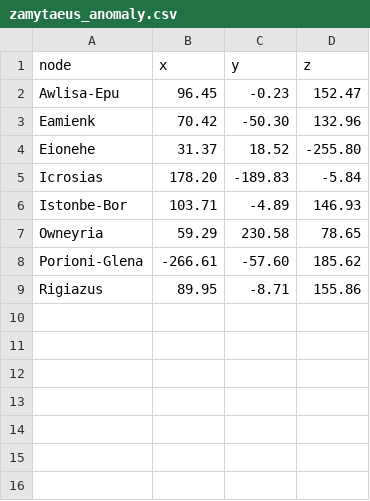
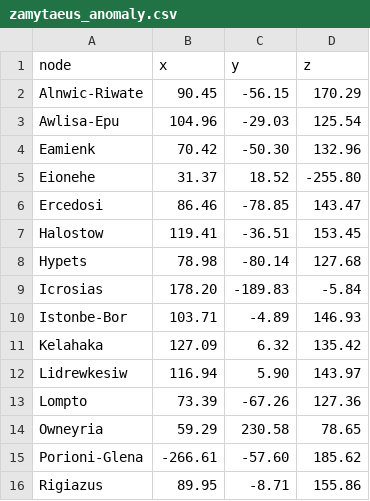
Before and after one commit to KodingForKittehs/NoMansSkyMapper, a CSV file: zamytaeus_anomaly.csv, drawn as a sheet; addresses are those after the commit; the diff names each change by its address in the sheet, - before the commit and + after, or states it on an @@ line.

```diff
--- a/zamytaeus_anomaly.csv
+++ b/zamytaeus_anomaly.csv
+row 2: Alnwic-Riwate | 90.45 | -56.15 | 170.29
-B3 (x): 96.45
+B3 (x): 104.96
-C3 (y): -0.23
+C3 (y): -29.03
-D3 (z): 152.47
+D3 (z): 125.54
+row 6: Ercedosi | 86.46 | -78.85 | 143.47
+row 7: Halostow | 119.41 | -36.51 | 153.45
+row 8: Hypets | 78.98 | -80.14 | 127.68
+row 11: Kelahaka | 127.09 | 6.32 | 135.42
+row 12: Lidrewkesiw | 116.94 | 5.90 | 143.97
+row 13: Lompto | 73.39 | -67.26 | 127.36
```
Also changed, not shown: 1 other file.
